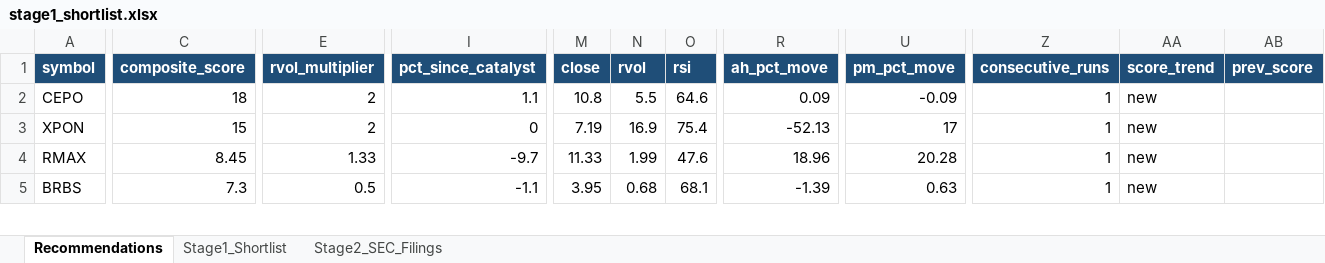
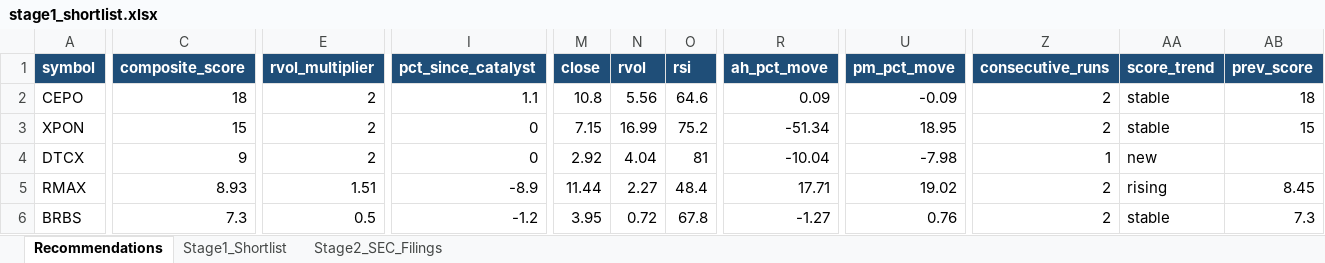
Before and after one commit to ARa2of/Small_Caps_Screener, an Excel workbook: output/stage1_shortlist.xlsx, sheet Recommendations, drawn as a sheet; only a part is shown, gaps mark what is left out; values as stored, in another font and other column widths than the file's, no borders; addresses are those after the commit; rows hold the shown columns only; the diff covers the shown part only; the diff names each change by its address in the sheet, - before the commit and + after, or states it on an @@ line.

```diff
--- a/output/stage1_shortlist.xlsx (sheet Recommendations)
+++ b/output/stage1_shortlist.xlsx (sheet Recommendations)
-N2 (rvol): 5.5
+N2 (rvol): 5.56
-Z2:Z3 (consecutive_runs): 1
+Z2:Z3 (consecutive_runs): 2
-AA2:AA3 (score_trend): new
+AA2:AA3 (score_trend): stable
-AB2 (prev_score): (empty)
+AB2 (prev_score): 18
-M3 (close): 7.19
+M3 (close): 7.15
-N3 (rvol): 16.9
+N3 (rvol): 16.99
-O3 (rsi): 75.4
+O3 (rsi): 75.2
-R3 (ah_pct_move): -52.13
+R3 (ah_pct_move): -51.34
-U3 (pm_pct_move): 17
+U3 (pm_pct_move): 18.95
-AB3 (prev_score): (empty)
+AB3 (prev_score): 15
+row 4: DTCX | 9 | 2 | 0 | 2.92 | 4.04 | 81 | -10.04 | -7.98 | 1 | new
-C5 (composite_score): 8.45
+C5 (composite_score): 8.93
-E5 (rvol_multiplier): 1.33
+E5 (rvol_multiplier): 1.51
-I5 (pct_since_catalyst): -9.7
+I5 (pct_since_catalyst): -8.9
-M5 (close): 11.33
+M5 (close): 11.44
-N5 (rvol): 1.99
+N5 (rvol): 2.27
-O5 (rsi): 47.6
+O5 (rsi): 48.4
-R5 (ah_pct_move): 18.96
+R5 (ah_pct_move): 17.71
-U5 (pm_pct_move): 20.28
+U5 (pm_pct_move): 19.02
-Z5:Z6 (consecutive_runs): 1
+Z5:Z6 (consecutive_runs): 2
-AA5 (score_trend): new
+AA5 (score_trend): rising
-AB5 (prev_score): (empty)
+AB5 (prev_score): 8.45
-I6 (pct_since_catalyst): -1.1
+I6 (pct_since_catalyst): -1.2
-N6 (rvol): 0.68
+N6 (rvol): 0.72
-O6 (rsi): 68.1
+O6 (rsi): 67.8
-R6 (ah_pct_move): -1.39
+R6 (ah_pct_move): -1.27
-U6 (pm_pct_move): 0.63
+U6 (pm_pct_move): 0.76
-AA6 (score_trend): new
+AA6 (score_trend): stable
-AB6 (prev_score): (empty)
+AB6 (prev_score): 7.3
```
Also changed, not shown: 8 added rows, 5 removed rows and 284 edited cells elsewhere in this sheet, sheet Stage1_Shortlist, sheet Stage2_SEC_Filings, 2 other files.
